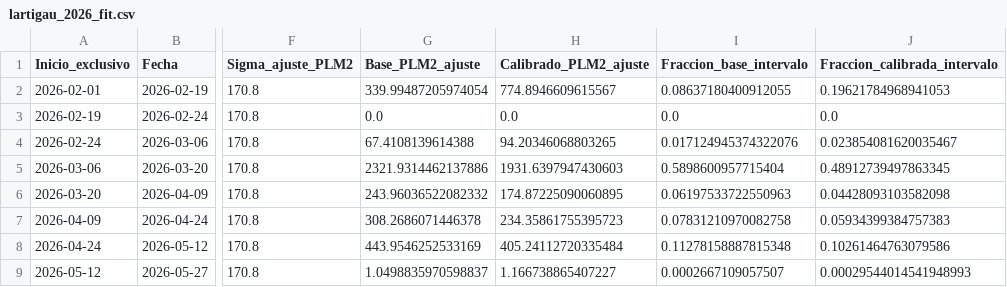
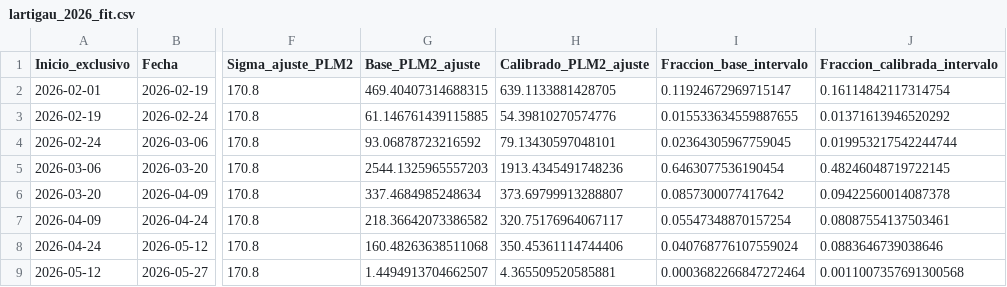
Before and after one commit to PREDWEEM/larti_digitaltween, a CSV file: data/calibration/lartigau_2026_fit.csv, drawn as a sheet; only a part is shown, gaps mark what is left out; the diff covers the shown part only; the diff names each change by its address in the sheet, - before the commit and + after, or states it on an @@ line.

```diff
--- a/data/calibration/lartigau_2026_fit.csv
+++ b/data/calibration/lartigau_2026_fit.csv
-G2 (Base_PLM2_ajuste): 339.99487205974054
+G2 (Base_PLM2_ajuste): 469.40407314688315
-H2 (Calibrado_PLM2_ajuste): 774.8946609615567
+H2 (Calibrado_PLM2_ajuste): 639.1133881428705
-I2 (Fraccion_base_intervalo): 0.08637180400912055
+I2 (Fraccion_base_intervalo): 0.11924672969715147
-J2 (Fraccion_calibrada_intervalo): 0.19621784968941053
+J2 (Fraccion_calibrada_intervalo): 0.16114842117314754
-G3 (Base_PLM2_ajuste): 0.0
+G3 (Base_PLM2_ajuste): 61.146761439115885
-H3 (Calibrado_PLM2_ajuste): 0.0
+H3 (Calibrado_PLM2_ajuste): 54.39810270574776
-I3 (Fraccion_base_intervalo): 0.0
+I3 (Fraccion_base_intervalo): 0.015533634559887655
-J3 (Fraccion_calibrada_intervalo): 0.0
+J3 (Fraccion_calibrada_intervalo): 0.01371613946520292
-G4 (Base_PLM2_ajuste): 67.4108139614388
+G4 (Base_PLM2_ajuste): 93.06878723216592
-H4 (Calibrado_PLM2_ajuste): 94.20346068803265
+H4 (Calibrado_PLM2_ajuste): 79.13430597048101
-I4 (Fraccion_base_intervalo): 0.017124945374322076
+I4 (Fraccion_base_intervalo): 0.02364305967759045
-J4 (Fraccion_calibrada_intervalo): 0.023854081620035467
+J4 (Fraccion_calibrada_intervalo): 0.019953217542244744
-G5 (Base_PLM2_ajuste): 2321.9314462137886
+G5 (Base_PLM2_ajuste): 2544.1325965557203
-H5 (Calibrado_PLM2_ajuste): 1931.6397947430603
+H5 (Calibrado_PLM2_ajuste): 1913.4345491748236
-I5 (Fraccion_base_intervalo): 0.5898600957715404
+I5 (Fraccion_base_intervalo): 0.6463077536190454
-J5 (Fraccion_calibrada_intervalo): 0.48912739497863345
+J5 (Fraccion_calibrada_intervalo): 0.48246048719722145
-G6 (Base_PLM2_ajuste): 243.96036522082332
+G6 (Base_PLM2_ajuste): 337.4684985248634
-H6 (Calibrado_PLM2_ajuste): 174.87225090060895
+H6 (Calibrado_PLM2_ajuste): 373.69799913288807
-I6 (Fraccion_base_intervalo): 0.06197533722550963
+I6 (Fraccion_base_intervalo): 0.0857300077417642
-J6 (Fraccion_calibrada_intervalo): 0.04428093103582098
+J6 (Fraccion_calibrada_intervalo): 0.09422560014087378
-G7 (Base_PLM2_ajuste): 308.2686071446378
+G7 (Base_PLM2_ajuste): 218.36642073386582
-H7 (Calibrado_PLM2_ajuste): 234.35861755395723
+H7 (Calibrado_PLM2_ajuste): 320.75176964067117
-I7 (Fraccion_base_intervalo): 0.07831210970082758
+I7 (Fraccion_base_intervalo): 0.05547348870157254
-J7 (Fraccion_calibrada_intervalo): 0.05934399384757383
+J7 (Fraccion_calibrada_intervalo): 0.08087554137503461
-G8 (Base_PLM2_ajuste): 443.9546252533169
+G8 (Base_PLM2_ajuste): 160.48263638511068
-H8 (Calibrado_PLM2_ajuste): 405.24112720335484
+H8 (Calibrado_PLM2_ajuste): 350.45361114744406
-I8 (Fraccion_base_intervalo): 0.11278158887815348
+I8 (Fraccion_base_intervalo): 0.040768776107559024
-J8 (Fraccion_calibrada_intervalo): 0.10261464763079586
+J8 (Fraccion_calibrada_intervalo): 0.0883646739038646
-G9 (Base_PLM2_ajuste): 1.0498835970598837
+G9 (Base_PLM2_ajuste): 1.4494913704662507
-H9 (Calibrado_PLM2_ajuste): 1.166738865407227
+H9 (Calibrado_PLM2_ajuste): 4.365509520585881
-I9 (Fraccion_base_intervalo): 0.0002667109057507
+I9 (Fraccion_base_intervalo): 0.0003682266847272464
-J9 (Fraccion_calibrada_intervalo): 0.00029544014541948993
+J9 (Fraccion_calibrada_intervalo): 0.0011007357691300568
```
Also changed, not shown: 24 edited cells elsewhere in this file, data/calibration/lartigau_2026_holdout.csv, 8 other files.
